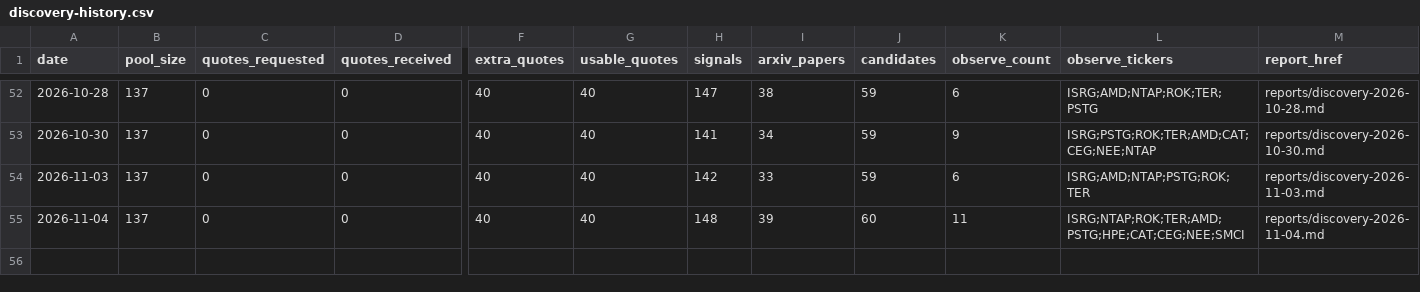
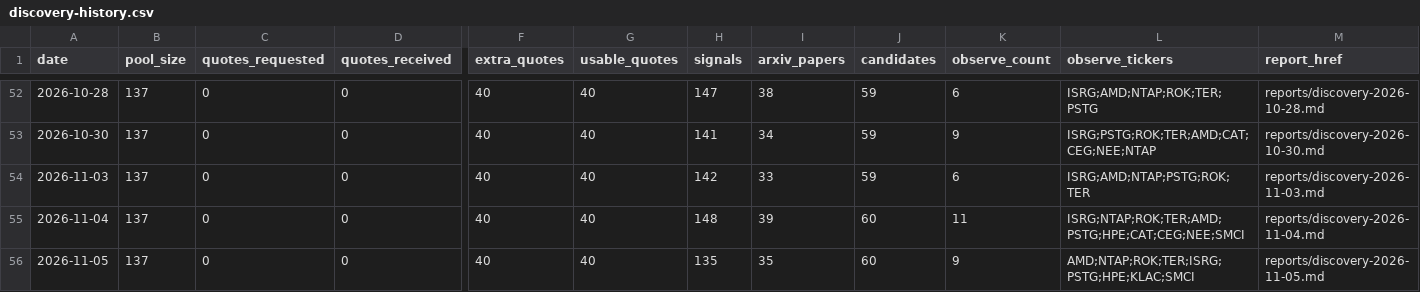
Before and after one commit to yaoleifly/ai-stock-pool, a CSV file: discovery-history.csv, drawn as a sheet; only a part is shown, gaps mark what is left out; rows hold the shown columns only; the diff names each change by its address in the sheet, - before the commit and + after, or states it on an @@ line.

```diff
--- a/discovery-history.csv
+++ b/discovery-history.csv
+row 56: 2026-11-05 | 137 | 0 | 0 | 40 | 40 | 135 | 35 | 60 | 9 | AMD;NTAP;ROK;TER;ISRG;PSTG;HPE;KLAC;SMCI | reports/discovery-2026-11-05.md
```
Also changed, not shown: discovery-candidates.csv, 5 other files.
